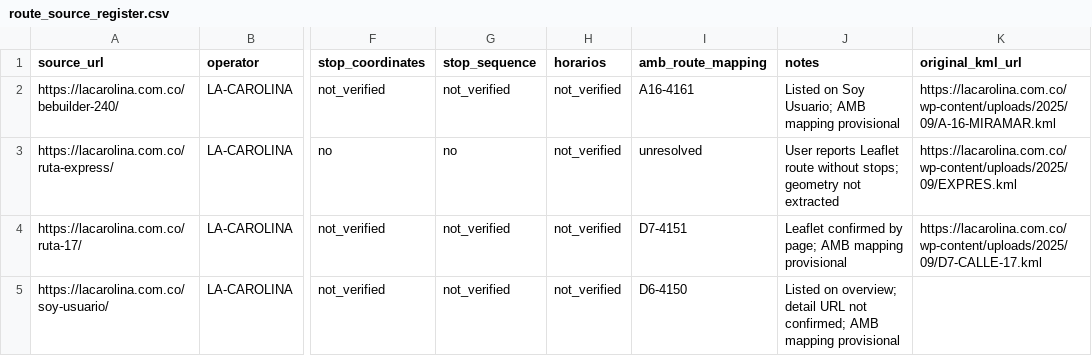
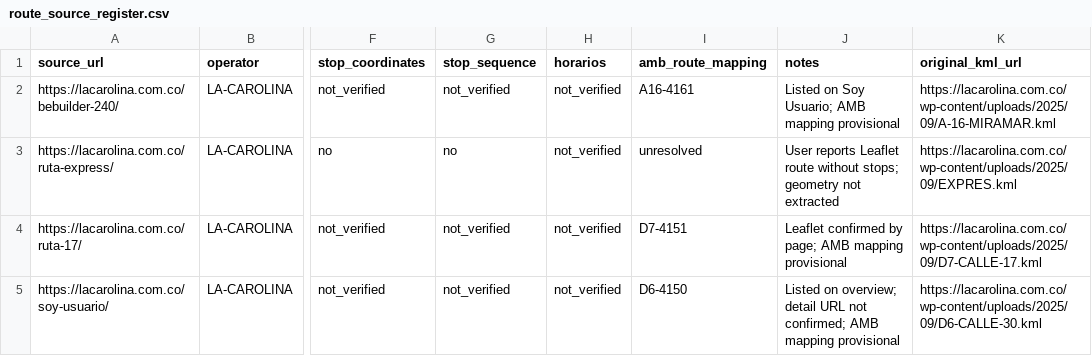
Before and after one commit to ColombiaTransit/gtfs-barranquilla-urbanas, a CSV file: sources/operators/la_carolina/route_source_register.csv, drawn as a sheet; only a part is shown, gaps mark what is left out; the diff names each change by its address in the sheet, - before the commit and + after, or states it on an @@ line.

Commit message:
Record original KML URL for La Carolina Calle 30 route

```diff
--- a/sources/operators/la_carolina/route_source_register.csv
+++ b/sources/operators/la_carolina/route_source_register.csv
-K5 (original_kml_url): (empty)
+K5 (original_kml_url): https://lacarolina.com.co/wp-content/uploads/2025/09/D6-CALLE-30.kml
```
